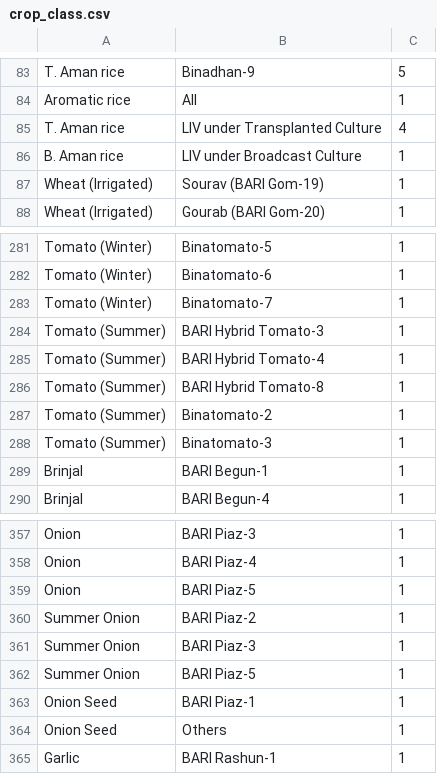
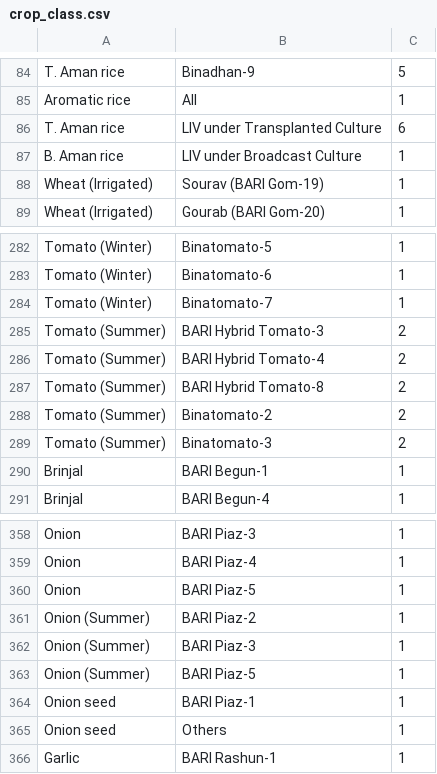
Before and after one commit to aljubaer/FRC-2018, a CSV file: app/src/main/assets/crop_class.csv, drawn as a sheet; only a part is shown, gaps mark what is left out; the diff covers the shown part only.

```diff
--- a/app/src/main/assets/crop_class.csv
+++ b/app/src/main/assets/crop_class.csv
@@ -84,3 +85,3 @@ T. Aman rice,Binadhan-9,5
 Aromatic rice,All,1
-T. Aman rice,LIV under Transplanted Culture,4
+T. Aman rice,LIV under Transplanted Culture,6
 B. Aman rice,LIV under Broadcast Culture,1
@@ -283,7 +284,7 @@ Tomato (Winter),Binatomato-6,1
 Tomato (Winter),Binatomato-7,1
-Tomato (Summer),BARI Hybrid Tomato-3,1
-Tomato (Summer),BARI Hybrid Tomato-4,1
-Tomato (Summer),BARI Hybrid Tomato-8,1
-Tomato (Summer),Binatomato-2,1
-Tomato (Summer),Binatomato-3,1
+Tomato (Summer),BARI Hybrid Tomato-3,2
+Tomato (Summer),BARI Hybrid Tomato-4,2
+Tomato (Summer),BARI Hybrid Tomato-8,2
+Tomato (Summer),Binatomato-2,2
+Tomato (Summer),Binatomato-3,2
 Brinjal,BARI Begun-1,1
@@ -359,7 +360,7 @@ Onion,BARI Piaz-4,1
 Onion,BARI Piaz-5,1
-Summer Onion,BARI Piaz-2,1
-Summer Onion,BARI Piaz-3,1
-Summer Onion,BARI Piaz-5,1
-Onion Seed,BARI Piaz-1,1
-Onion Seed,Others,1
+Onion (Summer),BARI Piaz-2,1
+Onion (Summer),BARI Piaz-3,1
+Onion (Summer),BARI Piaz-5,1
+Onion seed,BARI Piaz-1,1
+Onion seed,Others,1
 Garlic,BARI Rashun-1,1
```
Also changed, not shown: 1 added row and 17 edited cells elsewhere in this file, app/src/main/assets/soil_analysis_interpretation.csv, 8 other files.
